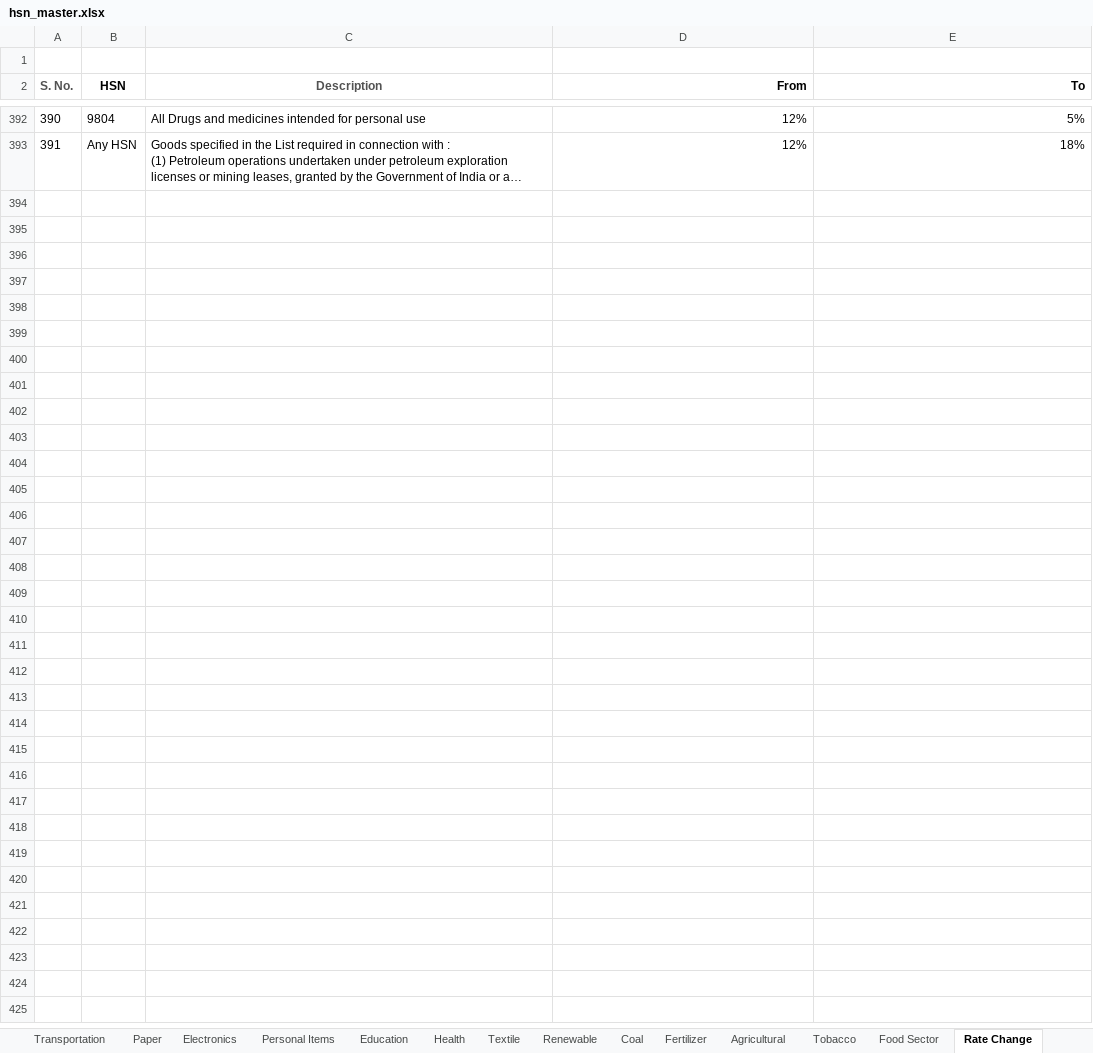
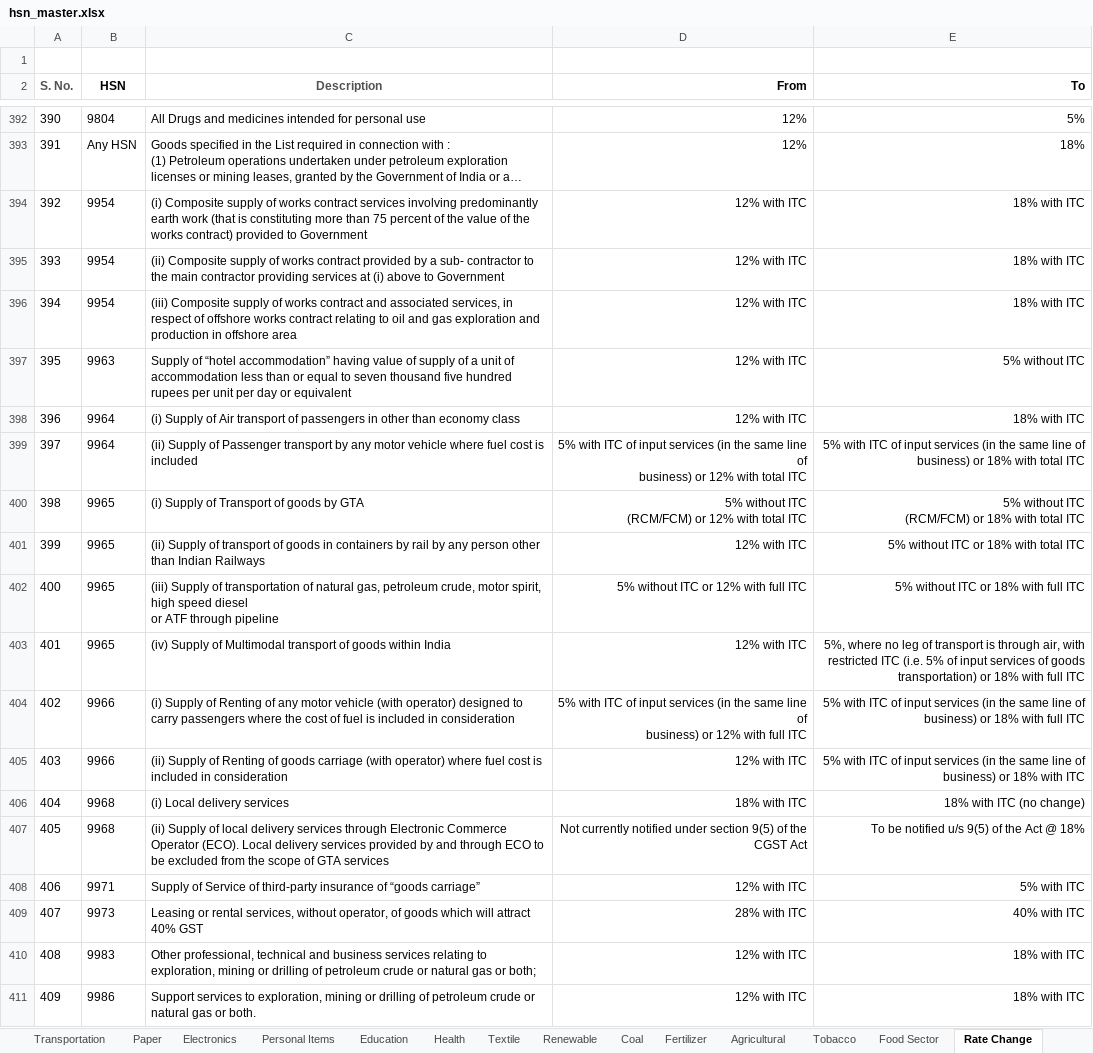
Before and after one commit to lohitpoddar/hsn-search, an Excel workbook: hsn_master.xlsx, sheet Rate Change, drawn as a sheet; only a part is shown, gaps mark what is left out; long unchanged cells end in …; values as stored, in another font and other column widths than the file's, no borders; ↵ is a line break in a cell; the diff covers the shown part only; the diff names each change by its address in the sheet, - before the commit and + after, or states it on an @@ line.

Commit message:
Add files via upload

```diff
--- a/hsn_master.xlsx (sheet Rate Change)
+++ b/hsn_master.xlsx (sheet Rate Change)
+row 394: 392 | 9954 | (i) Composite supply of works contract services involving predominantly earth work (that is constituting more than 75 percent of the value of the works contract) provided to Government | 12% with ITC | 18% with ITC
+row 395: 393 | 9954 | (ii) Composite supply of works contract provided by a sub- contractor to the main contractor providing services at (i) above to Government | 12% with ITC | 18% with ITC
+row 396: 394 | 9954 | (iii) Composite supply of works contract and associated services, in respect of offshore works contract relating to oil and gas exploration and production in offshore area | 12% with ITC | 18% with ITC
+row 397: 395 | 9963 | Supply of “hotel accommodation” having value of supply of a unit of accommodation less than or equal to seven thousand five hundred rupees per unit per day or equivalent | 12% with ITC | 5% without ITC
+row 398: 396 | 9964 | (i) Supply of Air transport of passengers in other than economy class | 12% with ITC | 18% with ITC
+row 399: 397 | 9964 | (ii) Supply of Passenger transport by any motor vehicle where fuel cost is included | 5% with ITC of input services (in the same line of ↵ business) or 12% with total ITC | 5% with ITC of input services (in the same line of business) or 18% with total ITC
+row 400: 398 | 9965 | (i) Supply of Transport of goods by GTA | 5% without ITC ↵ (RCM/FCM) or 12% with total ITC | 5% without ITC ↵ (RCM/FCM) or 18% with total ITC
+row 401: 399 | 9965 | (ii) Supply of transport of goods in containers by rail by any person other than Indian Railways | 12% with ITC | 5% without ITC or 18% with total ITC
+row 402: 400 | 9965 | (iii) Supply of transportation of natural gas, petroleum crude, motor spirit, high speed diesel ↵ or ATF through pipeline | 5% without ITC or 12% with full ITC | 5% without ITC or 18% with full ITC
+row 403: 401 | 9965 | (iv) Supply of Multimodal transport of goods within India | 12% with ITC | 5%, where no leg of transport is through air, with restricted ITC (i.e. 5% of input services of goods ↵ transportation) or 18% with full ITC
+row 404: 402 | 9966 | (i) Supply of Renting of any motor vehicle (with operator) designed to carry passengers where the cost of fuel is included in consideration | 5% with ITC of input services (in the same line of ↵ business) or 12% with full ITC | 5% with ITC of input services (in the same line of business) or 18% with full ITC
+row 405: 403 | 9966 | (ii) Supply of Renting of goods carriage (with operator) where fuel cost is included in consideration | 12% with ITC | 5% with ITC of input services (in the same line of business) or 18% with ITC
+row 406: 404 | 9968 | (i) Local delivery services | 18% with ITC | 18% with ITC (no change)
+row 407: 405 | 9968 | (ii) Supply of local delivery services through Electronic Commerce Operator (ECO). Local delivery services provided by and through ECO to be excluded from the scope of GTA services | Not currently notified under section 9(5) of the CGST Act | To be notified u/s 9(5) of the Act @ 18%
+row 408: 406 | 9971 | Supply of Service of third-party insurance of “goods carriage” | 12% with ITC | 5% with ITC
+row 409: 407 | 9973 | Leasing or rental services, without operator, of goods which will attract 40% GST | 28% with ITC | 40% with ITC
+row 410: 408 | 9983 | Other professional, technical and business services relating to exploration, mining or drilling of petroleum crude or natural gas or both; | 12% with ITC | 18% with ITC
+row 411: 409 | 9986 | Support services to exploration, mining or drilling of petroleum crude or natural gas or both. | 12% with ITC | 18% with ITC
```
Also changed, not shown: 15 added rows elsewhere in this sheet.
